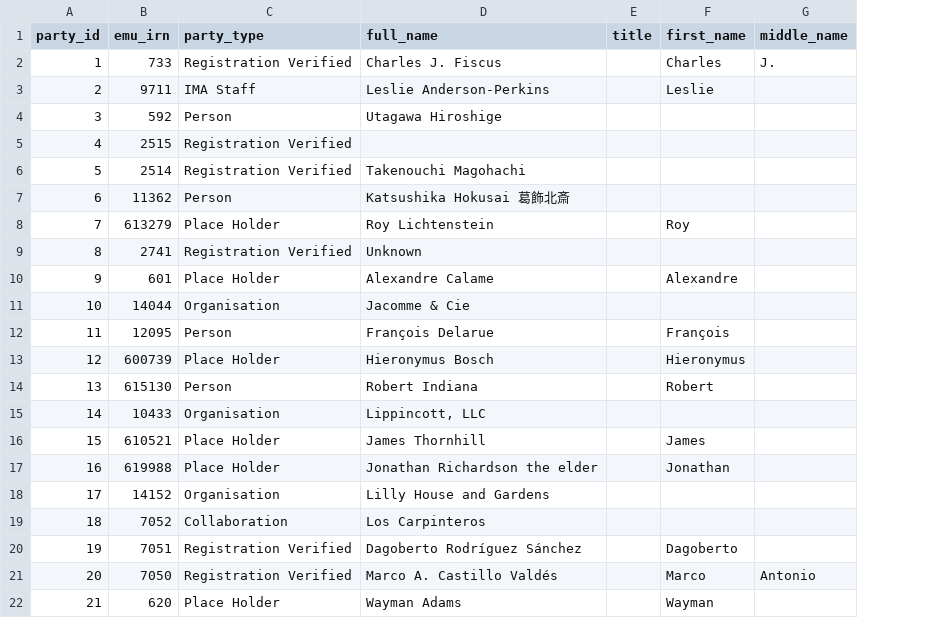
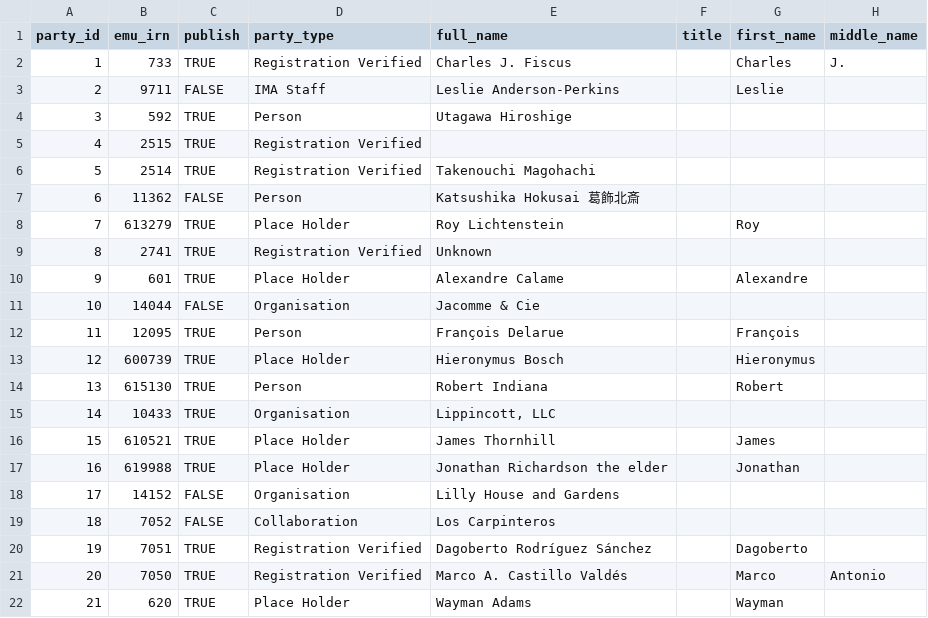
Before and after one commit to IMAmuseum/EMu-reports, a CSV file: Scheduled Exports/load/SampleDBTables/parties.csv, drawn as a sheet; only a part is shown; the diff names each change by its address in the sheet, - before the commit and + after, or states it on an @@ line.

```diff
--- a/Scheduled Exports/load/SampleDBTables/parties.csv
+++ b/Scheduled Exports/load/SampleDBTables/parties.csv
+column C (publish), rows 2-22: TRUE | FALSE | TRUE | TRUE | TRUE | FALSE | TRUE | TRUE | TRUE | FALSE | TRUE | TRUE | TRUE | TRUE | TRUE | TRUE | FALSE | FALSE | TRUE | TRUE | TRUE
```
Also changed, not shown: Scheduled Exports/load/SampleDBTables/object_dimensions.csv, Scheduled Exports/load/SampleDBTables/object_places.csv, 7 other files.
